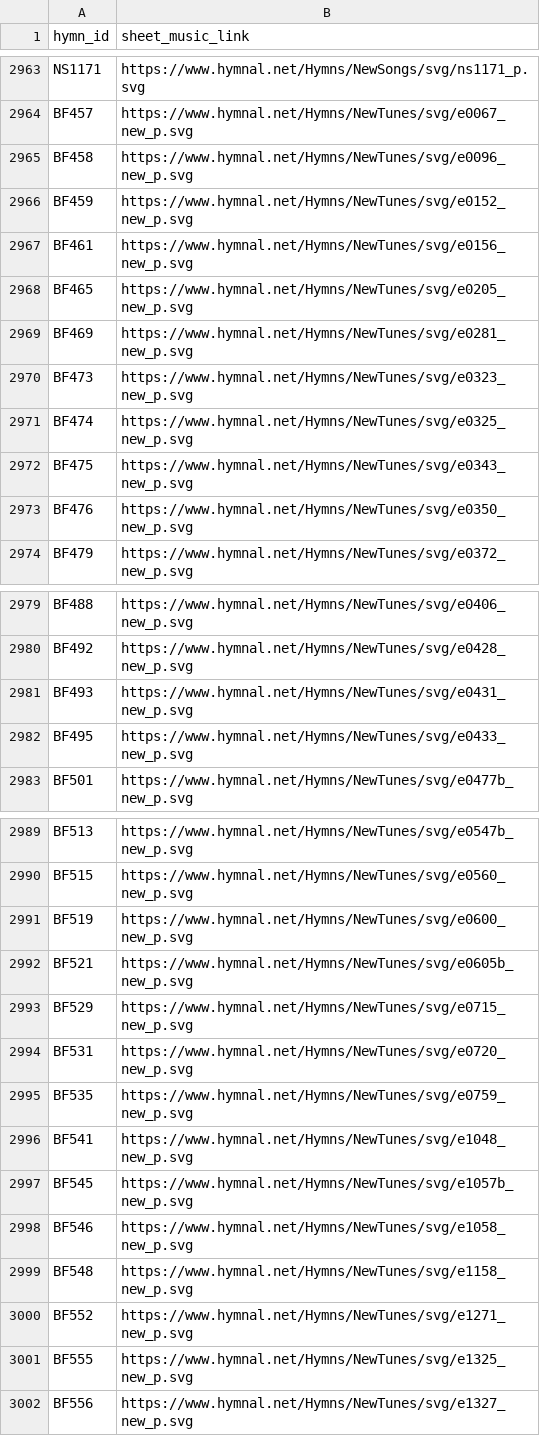
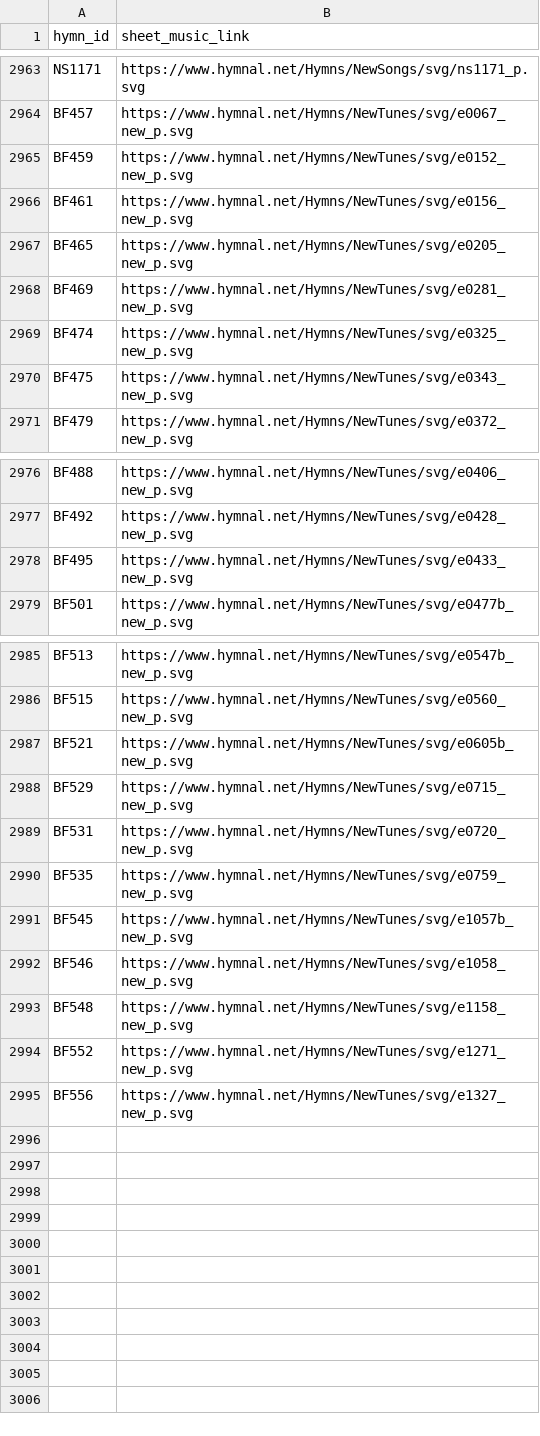
Before and after one commit to lemuelinchrist/hymnsforandroid, a TSV file: tools/svg-to-lilypond/svg/hymnalnet_links.tsv, drawn as a sheet; only a part is shown, gaps mark what is left out.

```diff
--- a/tools/svg-to-lilypond/svg/hymnalnet_links.tsv
+++ b/tools/svg-to-lilypond/svg/hymnalnet_links.tsv
@@ -2964,3 +2964,2 @@ NS1171	https://www.hymnal.net/Hymns/NewSongs/svg/ns1171_p.svg
 BF457	https://www.hymnal.net/Hymns/NewTunes/svg/e0067_new_p.svg
-BF458	https://www.hymnal.net/Hymns/NewTunes/svg/e0096_new_p.svg
 BF459	https://www.hymnal.net/Hymns/NewTunes/svg/e0152_new_p.svg
@@ -2969,6 +2968,4 @@ BF465	https://www.hymnal.net/Hymns/NewTunes/svg/e0205_new_p.svg
 BF469	https://www.hymnal.net/Hymns/NewTunes/svg/e0281_new_p.svg
-BF473	https://www.hymnal.net/Hymns/NewTunes/svg/e0323_new_p.svg
 BF474	https://www.hymnal.net/Hymns/NewTunes/svg/e0325_new_p.svg
 BF475	https://www.hymnal.net/Hymns/NewTunes/svg/e0343_new_p.svg
-BF476	https://www.hymnal.net/Hymns/NewTunes/svg/e0350_new_p.svg
 BF479	https://www.hymnal.net/Hymns/NewTunes/svg/e0372_new_p.svg
@@ -2980,3 +2977,2 @@ BF488	https://www.hymnal.net/Hymns/NewTunes/svg/e0406_new_p.svg
 BF492	https://www.hymnal.net/Hymns/NewTunes/svg/e0428_new_p.svg
-BF493	https://www.hymnal.net/Hymns/NewTunes/svg/e0431_new_p.svg
 BF495	https://www.hymnal.net/Hymns/NewTunes/svg/e0433_new_p.svg
@@ -2990,3 +2986,2 @@ BF513	https://www.hymnal.net/Hymns/NewTunes/svg/e0547b_new_p.svg
 BF515	https://www.hymnal.net/Hymns/NewTunes/svg/e0560_new_p.svg
-BF519	https://www.hymnal.net/Hymns/NewTunes/svg/e0600_new_p.svg
 BF521	https://www.hymnal.net/Hymns/NewTunes/svg/e0605b_new_p.svg
@@ -2995,3 +2990,2 @@ BF531	https://www.hymnal.net/Hymns/NewTunes/svg/e0720_new_p.svg
 BF535	https://www.hymnal.net/Hymns/NewTunes/svg/e0759_new_p.svg
-BF541	https://www.hymnal.net/Hymns/NewTunes/svg/e1048_new_p.svg
 BF545	https://www.hymnal.net/Hymns/NewTunes/svg/e1057b_new_p.svg
@@ -3000,3 +2994,2 @@ BF548	https://www.hymnal.net/Hymns/NewTunes/svg/e1158_new_p.svg
 BF552	https://www.hymnal.net/Hymns/NewTunes/svg/e1271_new_p.svg
-BF555	https://www.hymnal.net/Hymns/NewTunes/svg/e1325_new_p.svg
 BF556	https://www.hymnal.net/Hymns/NewTunes/svg/e1327_new_p.svg
```
Also changed, not shown: 30 other files.
